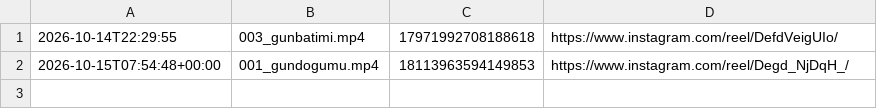
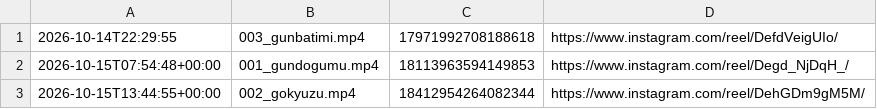
Before and after one commit to colaktanerahmet-sys/kendine-sozver, a CSV file: durum/paylasim_kaydi.csv, drawn as a sheet.

Commit message:
durum: oto 2026-10-15

```diff
--- a/durum/paylasim_kaydi.csv
+++ b/durum/paylasim_kaydi.csv
@@ -2 +2,2 @@
 2026-10-15T07:54:48+00:00,001_gundogumu.mp4,18113963594149853,https://www.instagram.com/reel/Degd_NjDqH_/
+2026-10-15T13:44:55+00:00,002_gokyuzu.mp4,18412954264082344,https://www.instagram.com/reel/DehGDm9gM5M/
```
Also changed, not shown: 1 other file.
